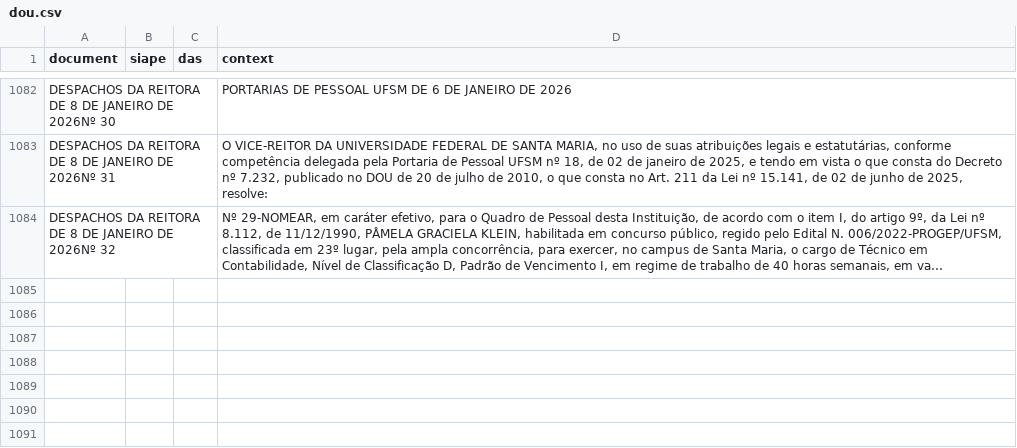
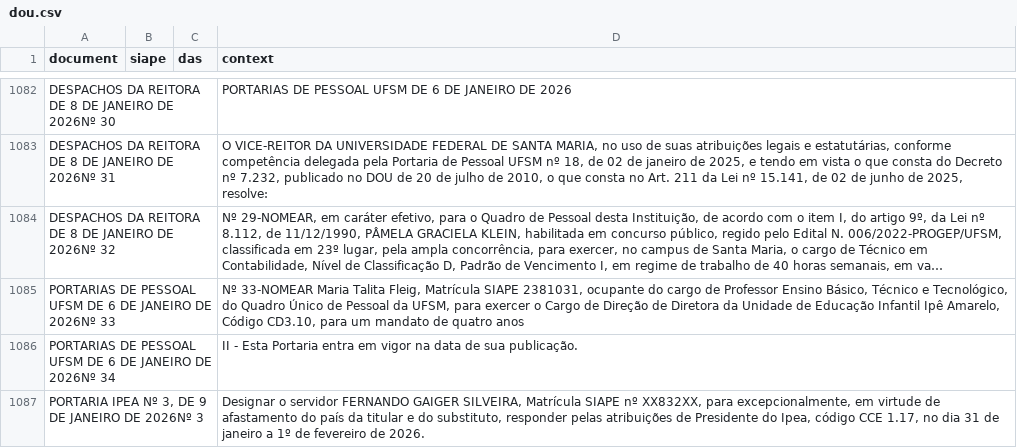
Before and after one commit to BAFurtado/ipea_dou_bot, a CSV file: data/dou.csv, drawn as a sheet; only a part is shown, gaps mark what is left out; long unchanged cells end in …; the diff names each change by its address in the sheet, - before the commit and + after, or states it on an @@ line.

```diff
--- a/data/dou.csv
+++ b/data/dou.csv
+row 1085: PORTARIAS DE PESSOAL UFSM DE 6 DE JANEIRO DE 2026Nº 33 |  |  | Nº 33-NOMEAR Maria Talita Fleig, Matrícula SIAPE 2381031, ocupante do cargo de Professor Ensino Básico, Técnico e Tecnológico, do Quadro Único de Pessoal da UFSM, para exercer o Cargo de Direção de Diretora da Unidade de Educação Infantil Ipê Amarelo, Código CD3.10, para um mandato de quatro anos
+row 1086: PORTARIAS DE PESSOAL UFSM DE 6 DE JANEIRO DE 2026Nº 34 |  |  | II - Esta Portaria entra em vigor na data de sua publicação.
+row 1087: PORTARIA IPEA Nº 3, DE 9 DE JANEIRO DE 2026Nº 3 |  |  | Designar o servidor FERNANDO GAIGER SILVEIRA, Matrícula SIAPE nº XX832XX, para excepcionalmente, em virtude de afastamento do país da titular e do substituto, responder pelas atribuições de Presidente do Ipea, código CCE 1.17, no dia 31 de janeiro a 1º de fevereiro de 2026.
```
Also changed, not shown: 1 other file.
